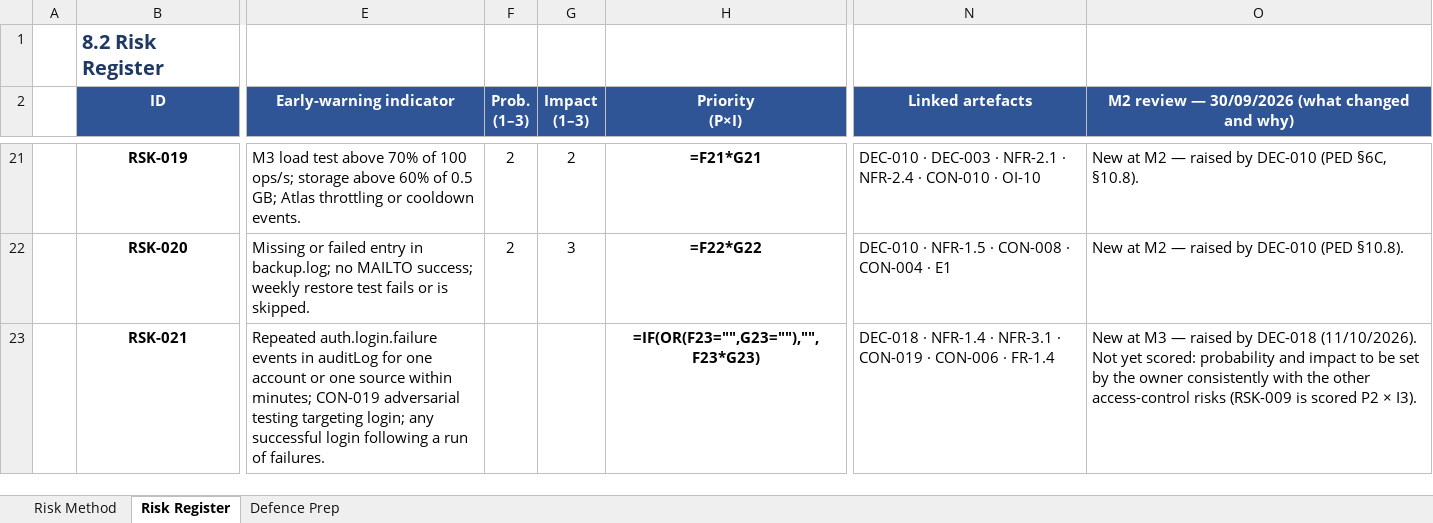
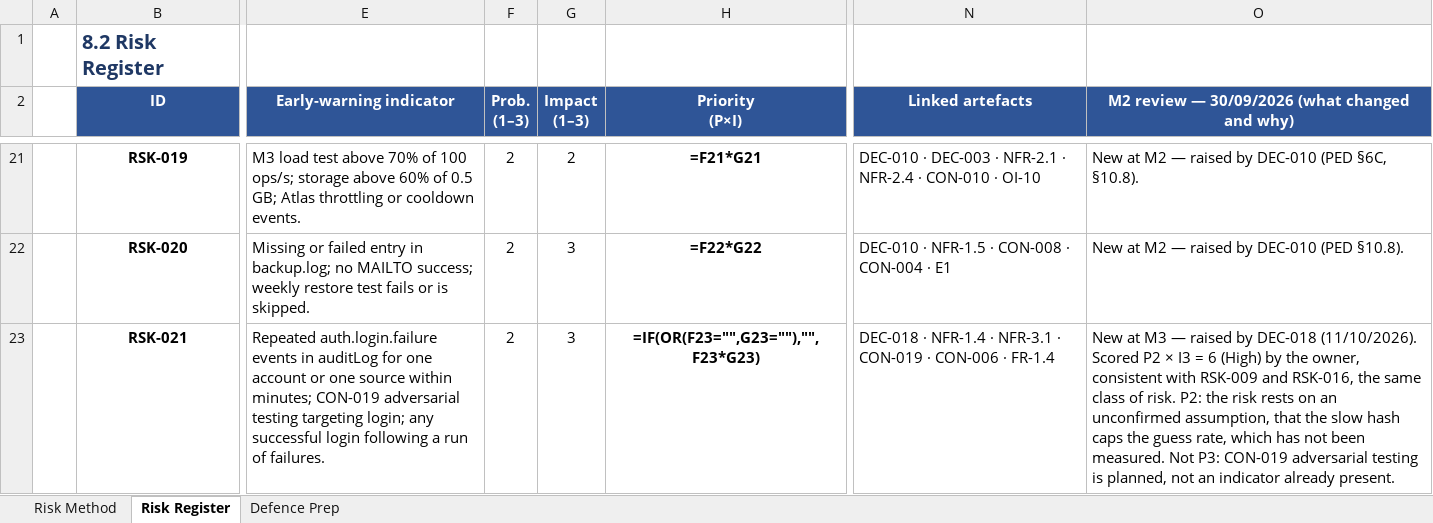
Before and after one commit to SEN381-org/Ticketing-System, an Excel workbook: docs/risk/Risk Register/Risk Register V0.7.xlsx, sheet Risk Register, drawn as a sheet; only a part is shown, gaps mark what is left out; values as stored, in another font and other column widths than the file's, no borders; formulas without a stored value are shown as written; conditional formats not drawn; the diff names each change by its address in the sheet, - before the commit and + after, or states it on an @@ line.

Commit message:
Risk Register V0.7: score RSK-021 P2 x I3 (owner decision, consistent with RSK-009 and RSK-016)

```diff
--- a/docs/risk/Risk Register/Risk Register V0.7.xlsx (sheet Risk Register)
+++ b/docs/risk/Risk Register/Risk Register V0.7.xlsx (sheet Risk Register)
-F23 (Prob. (1–3)): (empty)
+F23 (Prob. (1–3)): 2
-G23 (Impact (1–3)): (empty)
+G23 (Impact (1–3)): 3
-O23: …DEC-018 (11/10/2026). Not yet scored: probability and impact to be set by the owner consistently with the other access-control risks (RSK-009 is scored P2 × I3).
+O23: …DEC-018 (11/10/2026). Scored P2 × I3 = 6 (High) by the owner, consistent with RSK-009 and RSK-016, the same class of risk. P2: the risk rests on an unconfirmed assumption, that the slow hash caps the guess rate, which has not been measured. Not P3: CON-019 adversarial testing is planned, not an indicator already present.
```
